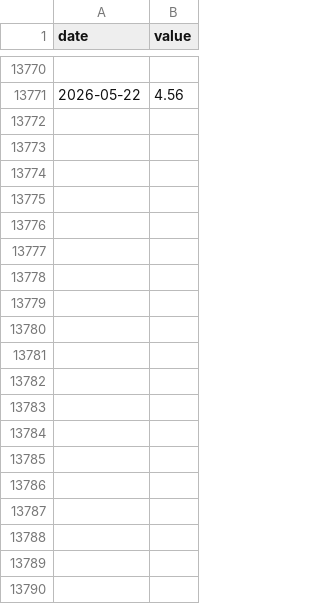
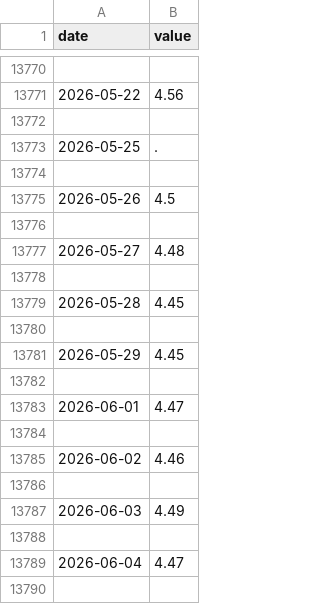
Before and after one commit to todd-26/strat-opt, a CSV file: inputs/DGS10.csv, drawn as a sheet; only a part is shown, gaps mark what is left out; the diff covers the shown part only; the diff names each change by its address in the sheet, - before the commit and + after, or states it on an @@ line.

```diff
--- a/inputs/DGS10.csv
+++ b/inputs/DGS10.csv
+row 13772: (empty)
+row 13773: 2026-05-25 | .
+row 13774: (empty)
+row 13775: 2026-05-26 | 4.5
+row 13776: (empty)
+row 13777: 2026-05-27 | 4.48
+row 13778: (empty)
+row 13779: 2026-05-28 | 4.45
+row 13780: (empty)
+row 13781: 2026-05-29 | 4.45
+row 13782: (empty)
+row 13783: 2026-06-01 | 4.47
+row 13784: (empty)
+row 13785: 2026-06-02 | 4.46
+row 13786: (empty)
+row 13787: 2026-06-03 | 4.49
+row 13788: (empty)
+row 13789: 2026-06-04 | 4.47
+row 13790: (empty)
```
Also changed, not shown: 11 added rows elsewhere in this file, inputs/BAMLH0A0HYM2.csv, inputs/DGS2.csv, 9 other files.
